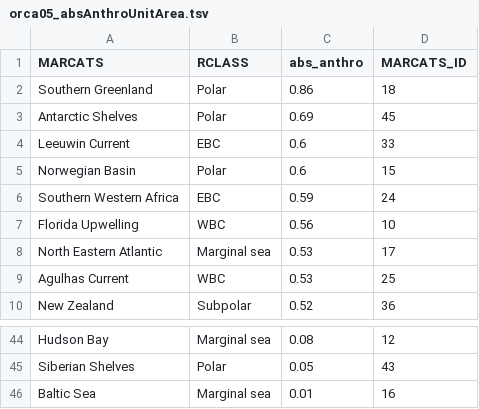
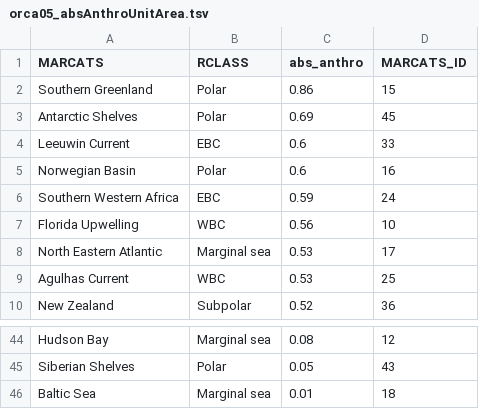
Before and after one commit to KatiRG/CO2airsea, a TSV file: orca05_absAnthroUnitArea.tsv, drawn as a sheet; only a part is shown, gaps mark what is left out.

Commit message:
Swapped MARCATS ids for Norwegian Basin, Southern Greenland, Baltic

```diff
--- a/orca05_absAnthroUnitArea.tsv
+++ b/orca05_absAnthroUnitArea.tsv
@@ -1,6 +1,6 @@
 MARCATS	RCLASS	abs_anthro	MARCATS_ID
-Southern Greenland	Polar	0.86	18
+Southern Greenland	Polar	0.86	15
 Antarctic Shelves	Polar	0.69	45
 Leeuwin Current	EBC	0.6	33
-Norwegian Basin	Polar	0.6	15
+Norwegian Basin	Polar	0.6	16
 Southern Western Africa	EBC	0.59	24
@@ -45,2 +45,2 @@ Hudson Bay	Marginal sea	0.08	12
 Siberian Shelves	Polar	0.05	43
-Baltic Sea	Marginal sea	0.01	16
+Baltic Sea	Marginal sea	0.01	18
```
Also changed, not shown: 1 other file.
